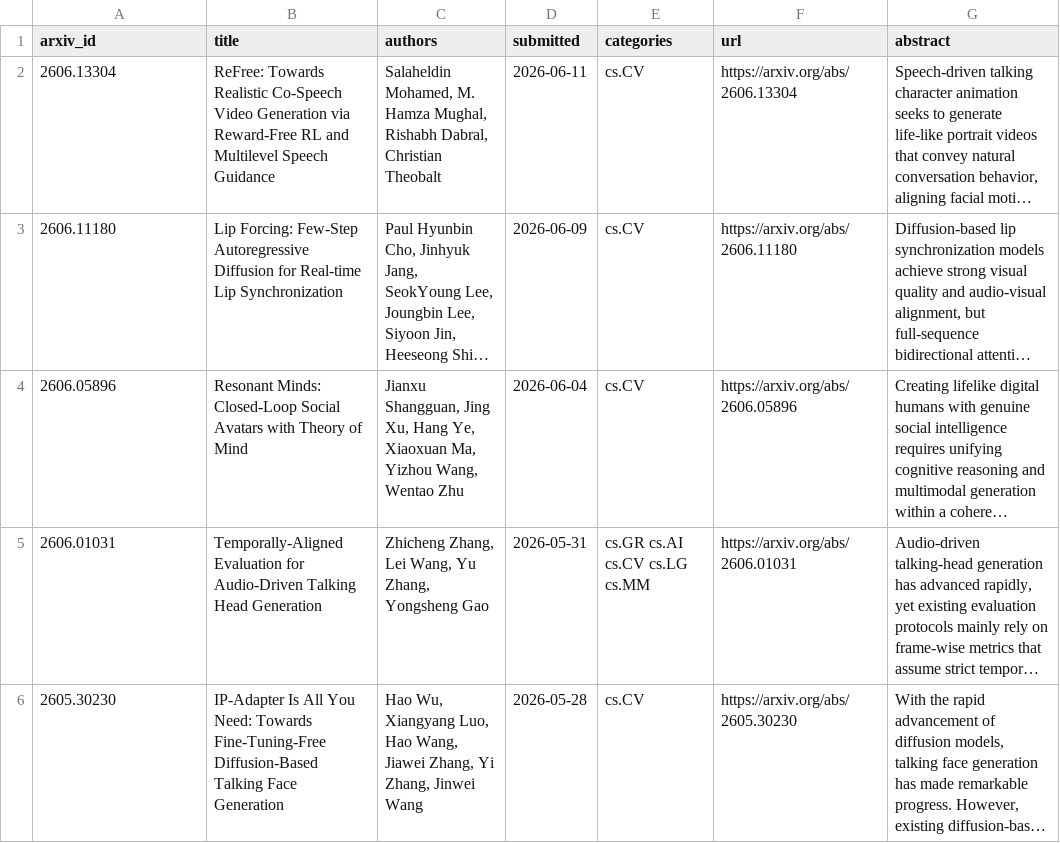
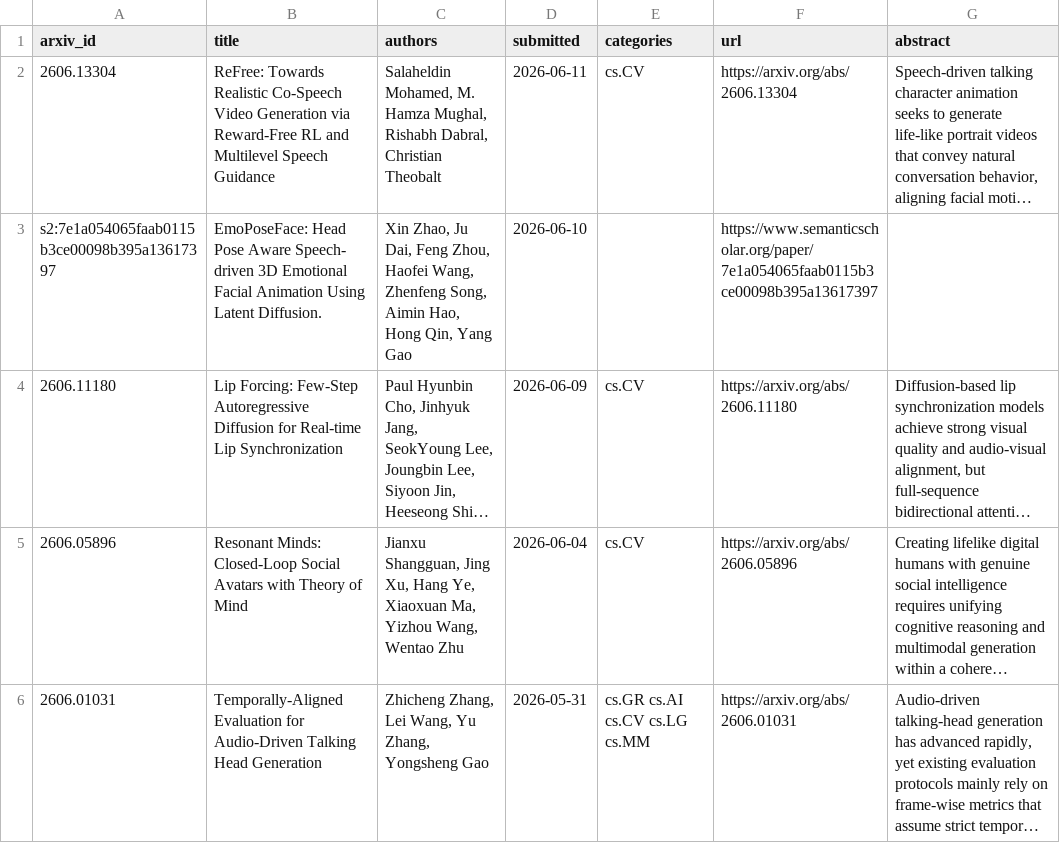
Before and after one commit to will-rice/lipsync-papers, a CSV file: papers.csv, drawn as a sheet; only a part is shown; the shorter side is filled out with more unchanged rows; long unchanged cells end in …; the diff names each change by its address in the sheet, - before the commit and + after, or states it on an @@ line.

```diff
--- a/papers.csv
+++ b/papers.csv
+row 3: s2:7e1a054065faab0115b3ce00098b395a13617397 | EmoPoseFace: Head Pose Aware Speech- driven 3D Emotional Facial Animation Using Latent Diffusion. | Xin Zhao, Ju Dai, Feng Zhou, Haofei Wang, Zhenfeng Song, Aimin Hao, Hong Qin, Yang Gao | 2026-06-10 |  | https://www.semanticscholar.org/paper/7e1a054065faab0115b3ce00098b395a13617397
```
Also changed, not shown: 4 other files.
